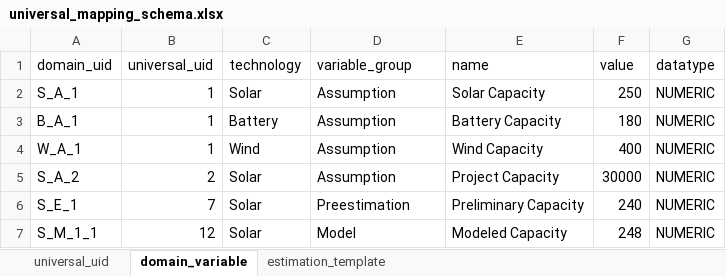
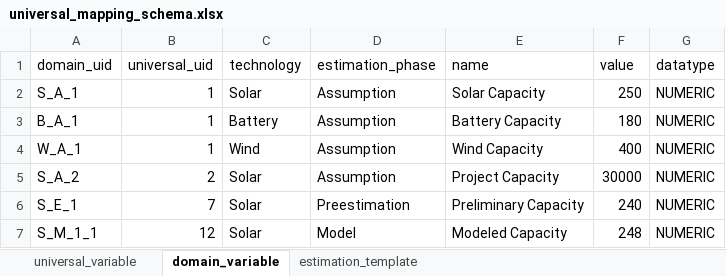
Before and after one commit to sadoonh/universal_mapping, an Excel workbook: universal_mapping_schema.xlsx, sheet domain_variable, drawn as a sheet; values as stored, in another font and other column widths than the file's, no borders; the diff names each change by its address in the sheet, - before the commit and + after, or states it on an @@ line.

Commit message:
Rename universal variable schema terms

```diff
--- a/universal_mapping_schema.xlsx (sheet domain_variable)
+++ b/universal_mapping_schema.xlsx (sheet domain_variable)
-sheet tab: universal_uid
+sheet tab: universal_variable
-D1: variable_group
+D1: estimation_phase
```
Also changed, not shown: sheet universal_variable, sheet estimation_template, 5 other files.
